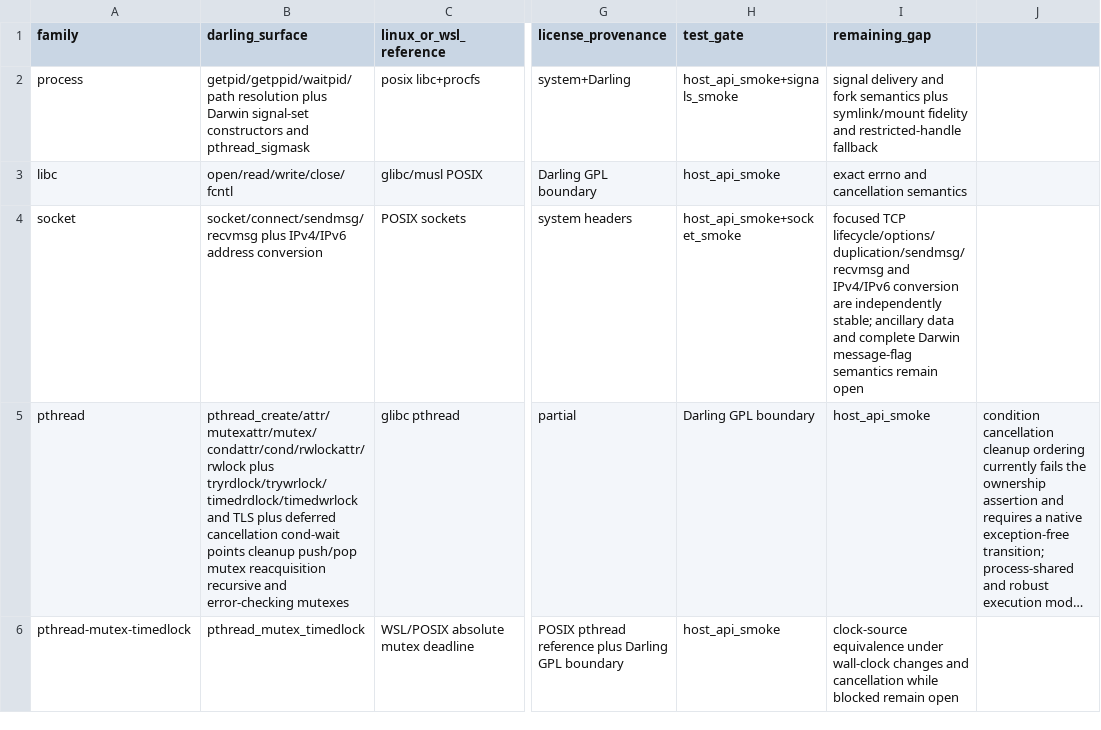
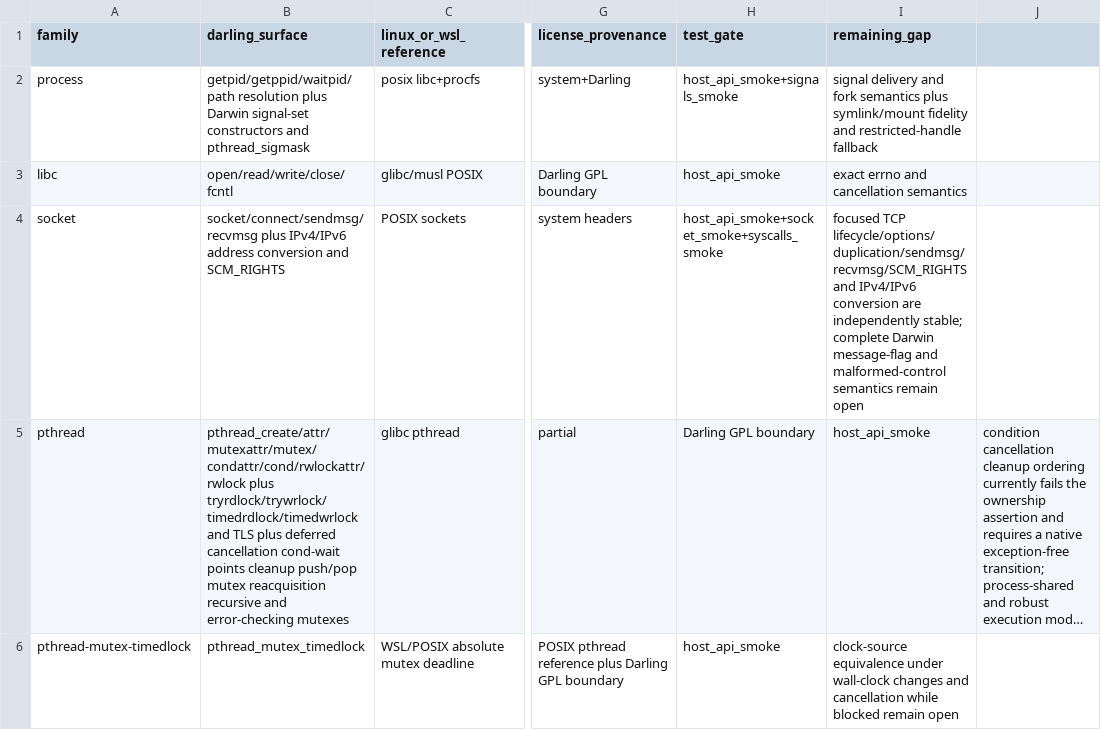
Before and after one commit to tarekwasfy01/Wintosh, a CSV file: PRIMITIVE-MATRIX.csv, drawn as a sheet; only a part is shown, gaps mark what is left out; long unchanged cells end in …; the diff names each change by its address in the sheet, - before the commit and + after, or states it on an @@ line.

Commit message:
Document stable socket rights coverage

```diff
--- a/PRIMITIVE-MATRIX.csv
+++ b/PRIMITIVE-MATRIX.csv
-B4 (darling_surface): …address conversion
+B4 (darling_surface): …address conversion and SCM_RIGHTS
-H4 (test_gate): host_api_smoke+socket_smoke
+H4 (test_gate): host_api_smoke+socket_smoke+syscalls_smoke
-I4 (remaining_gap): focused TCP lifecycle/options/duplication/sendmsg/recvmsg and IPv4/IPv6 conversion are independently stable; ancillary data and complete Darwin message-flag semantics remain…
+I4 (remaining_gap): focused TCP lifecycle/options/duplication/sendmsg/recvmsg/SCM_RIGHTS and IPv4/IPv6 conversion are independently stable; complete Darwin message-flag and malformed-control semantics remain…
```
Also changed, not shown: 1 other file.
